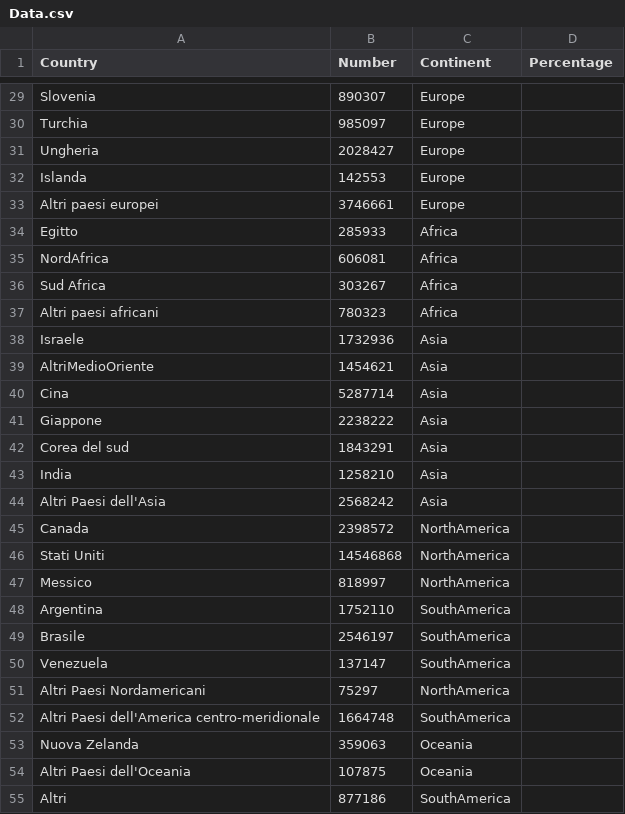
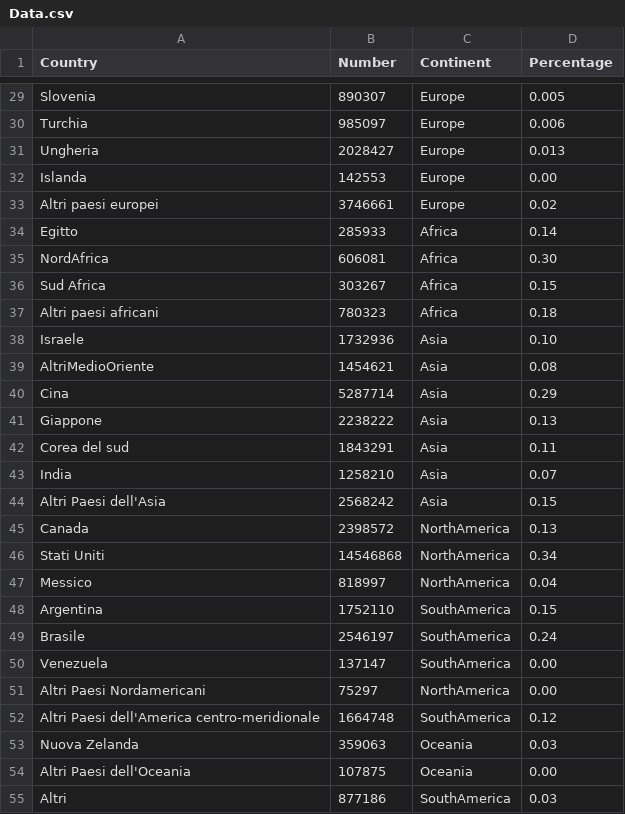
Before and after one commit to unimi-dse/a903d60e, a CSV file: inst/extdata/Data.csv, drawn as a sheet; only a part is shown, gaps mark what is left out; the diff covers the shown part only.

```diff
--- a/inst/extdata/Data.csv
+++ b/inst/extdata/Data.csv
@@ -29,27 +29,27 @@ Country,Number,Continent,Percentage
-  Slovenia,890307,Europe
-  Turchia,985097,Europe
-  Ungheria,2028427,Europe
-  Islanda,142553,Europe
-  Altri paesi europei,3746661,Europe
-  Egitto,285933,Africa
-  NordAfrica,606081,Africa
-  Sud Africa,303267,Africa
-  Altri paesi africani,780323,Africa
-  Israele,1732936,Asia
-  AltriMedioOriente,1454621,Asia
-  Cina,5287714,Asia
-  Giappone,2238222,Asia
-  Corea del sud,1843291,Asia
-  India,1258210,Asia
-  Altri Paesi dell'Asia,2568242,Asia
-  Canada,2398572,NorthAmerica
-  Stati Uniti,14546868,NorthAmerica
-  Messico,818997,NorthAmerica
-  Argentina,1752110,SouthAmerica
-  Brasile,2546197,SouthAmerica
-  Venezuela,137147,SouthAmerica
-  Altri Paesi Nordamericani,75297,NorthAmerica
-  Altri Paesi dell'America centro-meridionale,1664748,SouthAmerica
-  Nuova Zelanda,359063,Oceania
-  Altri Paesi dell'Oceania,107875,Oceania
-  Altri,877186,SouthAmerica
+  Slovenia,890307,Europe,0.005
+  Turchia,985097,Europe,0.006
+  Ungheria,2028427,Europe,0.013
+  Islanda,142553,Europe,0.00
+  Altri paesi europei,3746661,Europe,0.02
+  Egitto,285933,Africa,0.14
+  NordAfrica,606081,Africa,0.30
+  Sud Africa,303267,Africa,0.15
+  Altri paesi africani,780323,Africa,0.18
+  Israele,1732936,Asia,0.10
+  AltriMedioOriente,1454621,Asia,0.08
+  Cina,5287714,Asia,0.29
+  Giappone,2238222,Asia,0.13
+  Corea del sud,1843291,Asia,0.11
+  India,1258210,Asia,0.07
+  Altri Paesi dell'Asia,2568242,Asia,0.15
+  Canada,2398572,NorthAmerica,0.13
+  Stati Uniti,14546868,NorthAmerica,0.34
+  Messico,818997,NorthAmerica,0.04
+  Argentina,1752110,SouthAmerica,0.15
+  Brasile,2546197,SouthAmerica,0.24
+  Venezuela,137147,SouthAmerica,0.00
+  Altri Paesi Nordamericani,75297,NorthAmerica,0.00
+  Altri Paesi dell'America centro-meridionale,1664748,SouthAmerica,0.12
+  Nuova Zelanda,359063,Oceania,0.03
+  Altri Paesi dell'Oceania,107875,Oceania,0.00
+  Altri,877186,SouthAmerica,0.03
```
Also changed, not shown: 29 edited cells elsewhere in this file.
